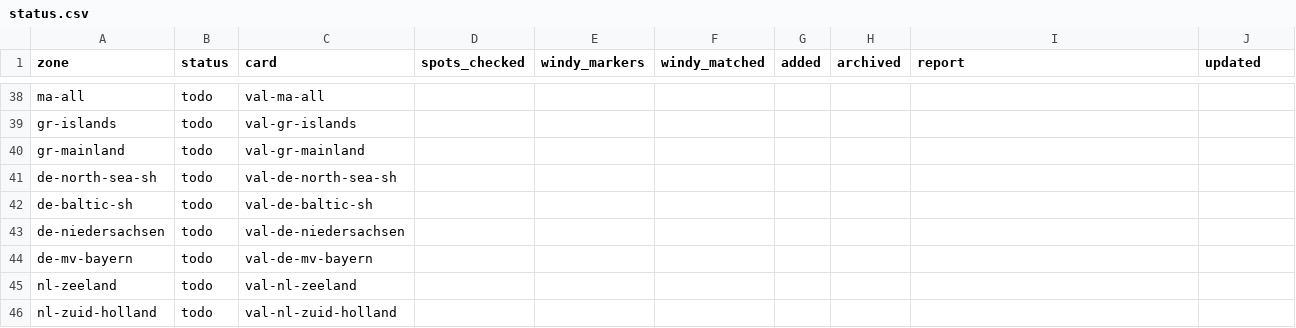
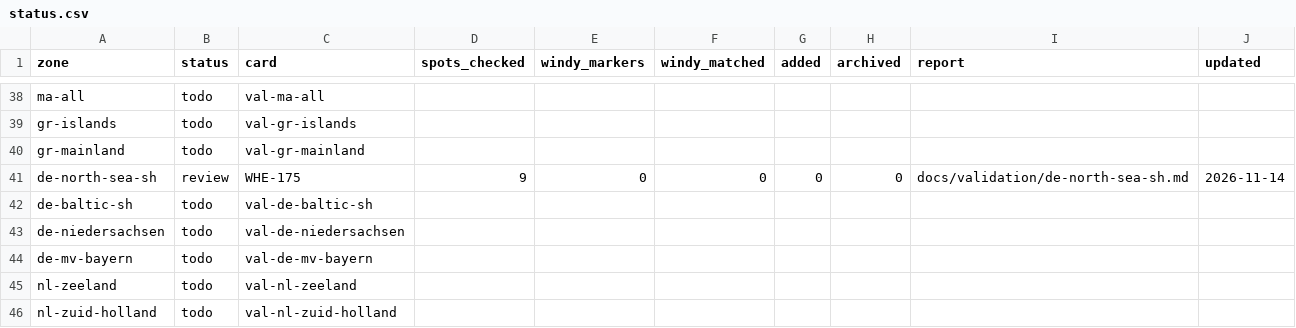
Before and after one commit to benjcvd/wheretokite, a CSV file: tools/spots/validation/status.csv, drawn as a sheet; only a part is shown, gaps mark what is left out.

```diff
--- a/tools/spots/validation/status.csv
+++ b/tools/spots/validation/status.csv
@@ -40,3 +40,3 @@ gr-islands,todo,val-gr-islands,,,,,,,
 gr-mainland,todo,val-gr-mainland,,,,,,,
-de-north-sea-sh,todo,val-de-north-sea-sh,,,,,,,
+de-north-sea-sh,review,WHE-175,9,0,0,0,0,docs/validation/de-north-sea-sh.md,2026-11-14
 de-baltic-sh,todo,val-de-baltic-sh,,,,,,,
```
Also changed, not shown: tools/spots/DE.csv, 1 other file.
